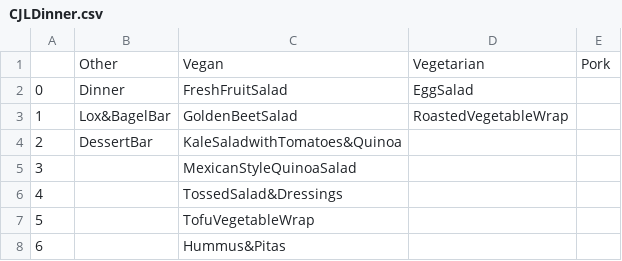
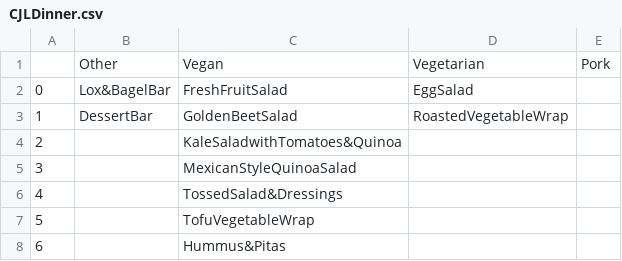
Before and after one commit to mctian/KnowFood, a CSV file: CJLDinner.csv, drawn as a sheet.

```diff
--- a/CJLDinner.csv
+++ b/CJLDinner.csv
@@ -1,5 +1,5 @@
 ,Other,Vegan,Vegetarian,Pork
-0,Dinner,FreshFruitSalad,EggSalad,
-1,Lox&BagelBar,GoldenBeetSalad,RoastedVegetableWrap,
-2,DessertBar,KaleSaladwithTomatoes&Quinoa,,
+0,Lox&BagelBar,FreshFruitSalad,EggSalad,
+1,DessertBar,GoldenBeetSalad,RoastedVegetableWrap,
+2,,KaleSaladwithTomatoes&Quinoa,,
 3,,MexicanStyleQuinoaSalad,,
```
Also changed, not shown: ForbesLunch.csv, WhitmanDinner.csv, 8 other files.
